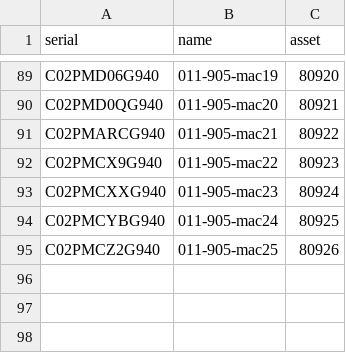
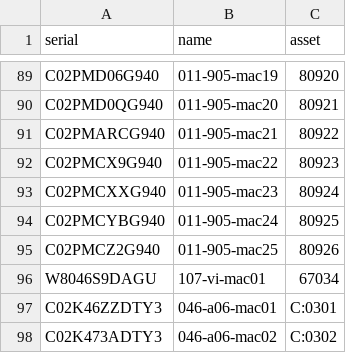
Before and after one commit to Naterd/puppet-profile, a CSV file: files/name_mac/names.csv, drawn as a sheet; only a part is shown, gaps mark what is left out.

```diff
--- a/files/name_mac/names.csv
+++ b/files/name_mac/names.csv
@@ -95 +95,4 @@ C02PMCYBG940,011-905-mac24,80925
 C02PMCZ2G940,011-905-mac25,80926
+W8046S9DAGU,107-vi-mac01,67034
+C02K46ZZDTY3,046-a06-mac01,C:0301
+C02K473ADTY3,046-a06-mac02,C:0302
```
Also changed, not shown: 3 other files.
